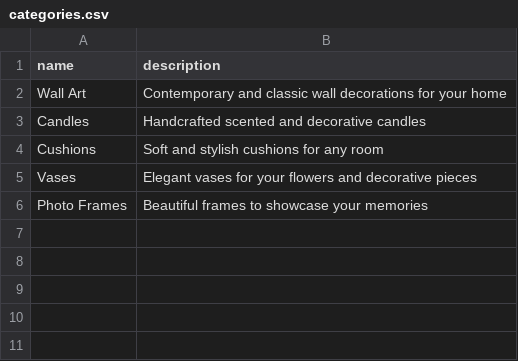
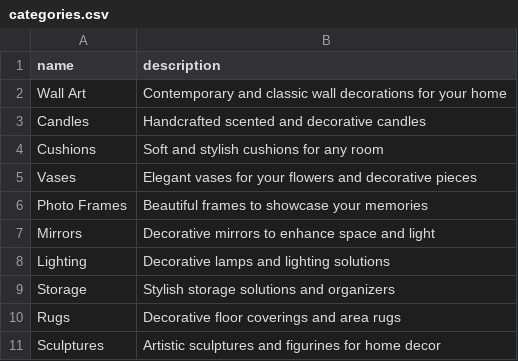
Before and after one commit to nadzyah/home-decor-db, a CSV file: oltp/datasets/categories.csv, drawn as a sheet; the diff names each change by its address in the sheet, - before the commit and + after, or states it on an @@ line.

```diff
--- a/oltp/datasets/categories.csv
+++ b/oltp/datasets/categories.csv
+row 7: Mirrors | Decorative mirrors to enhance space and light
+row 8: Lighting | Decorative lamps and lighting solutions
+row 9: Storage | Stylish storage solutions and organizers
+row 10: Rugs | Decorative floor coverings and area rugs
+row 11: Sculptures | Artistic sculptures and figurines for home decor
```
Also changed, not shown: oltp/datasets/brands.csv, oltp/datasets/products.csv, 4 other files.
